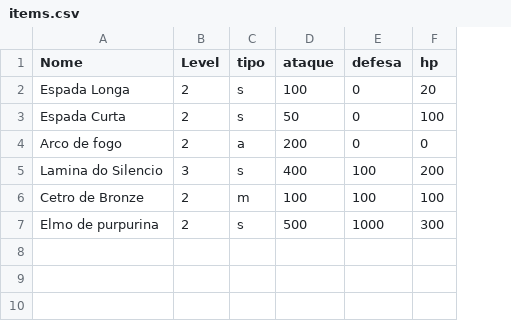
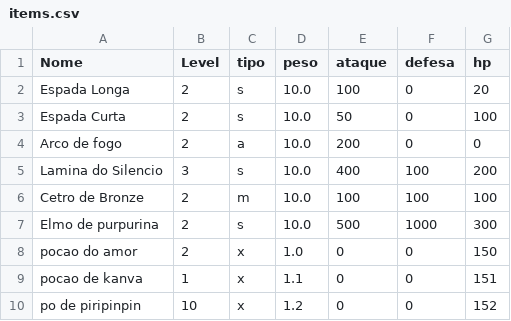
Before and after one commit to ropinho/idle-game, a CSV file: bin/data/items.csv, drawn as a sheet; the diff names each change by its address in the sheet, - before the commit and + after, or states it on an @@ line.

```diff
--- a/bin/data/items.csv
+++ b/bin/data/items.csv
+column D (peso), rows 2-7: all 10.0
+row 8: pocao do amor | 2 | x | 1.0 | 0 | 0 | 150
+row 9: pocao de kanva | 1 | x | 1.1 | 0 | 0 | 151
+row 10: po de piripinpin | 10 | x | 1.2 | 0 | 0 | 152
```
Also changed, not shown: 37 other files.
